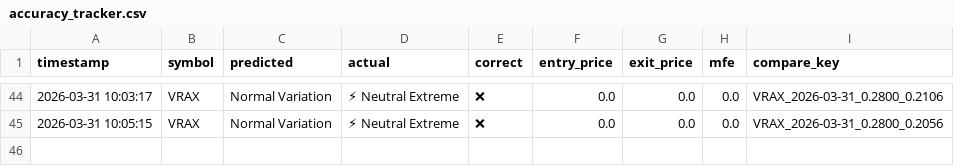
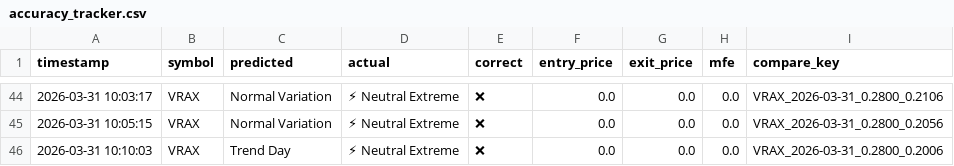
Before and after one commit to rickeybev3-afk/edgeiq, a CSV file: accuracy_tracker.csv, drawn as a sheet; only a part is shown, gaps mark what is left out; the diff names each change by its address in the sheet, - before the commit and + after, or states it on an @@ line.

```diff
--- a/accuracy_tracker.csv
+++ b/accuracy_tracker.csv
+row 46: 2026-03-31 10:10:03 | VRAX | Trend Day | ⚡ Neutral Extreme | ❌ | 0.0 | 0.0 | 0.0 | VRAX_2026-03-31_0.2800_0.2006
```
Also changed, not shown: high_conviction_log.csv.
